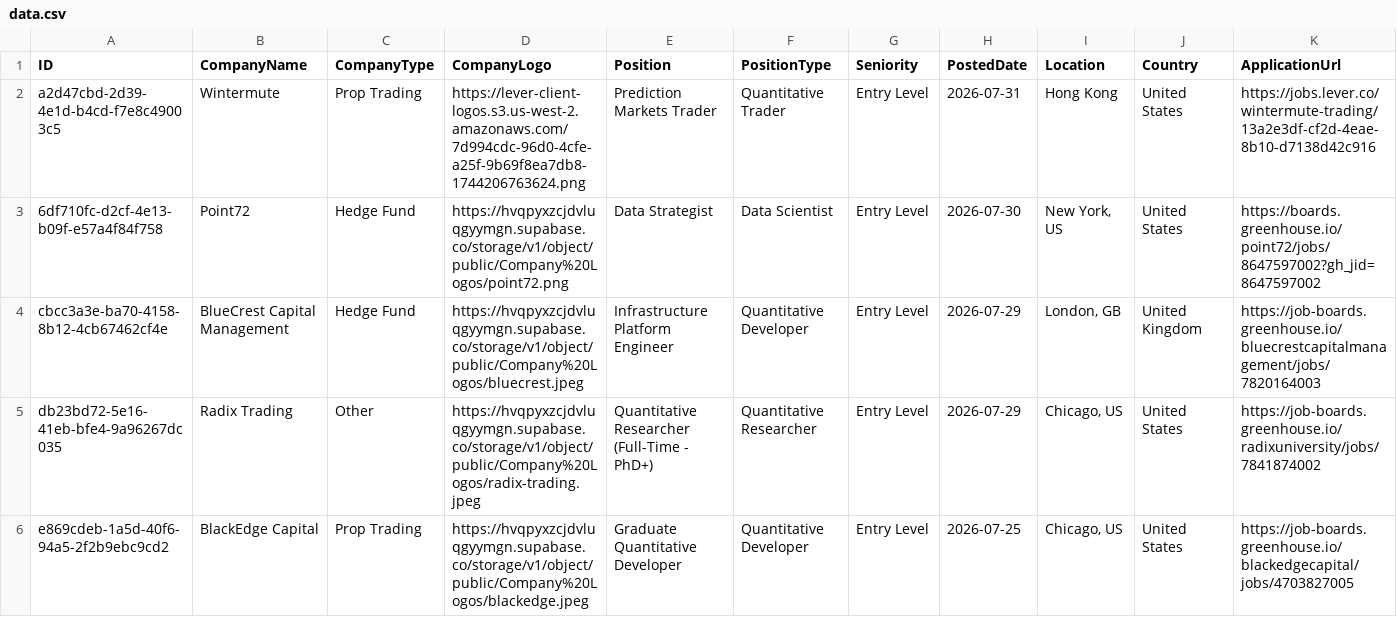
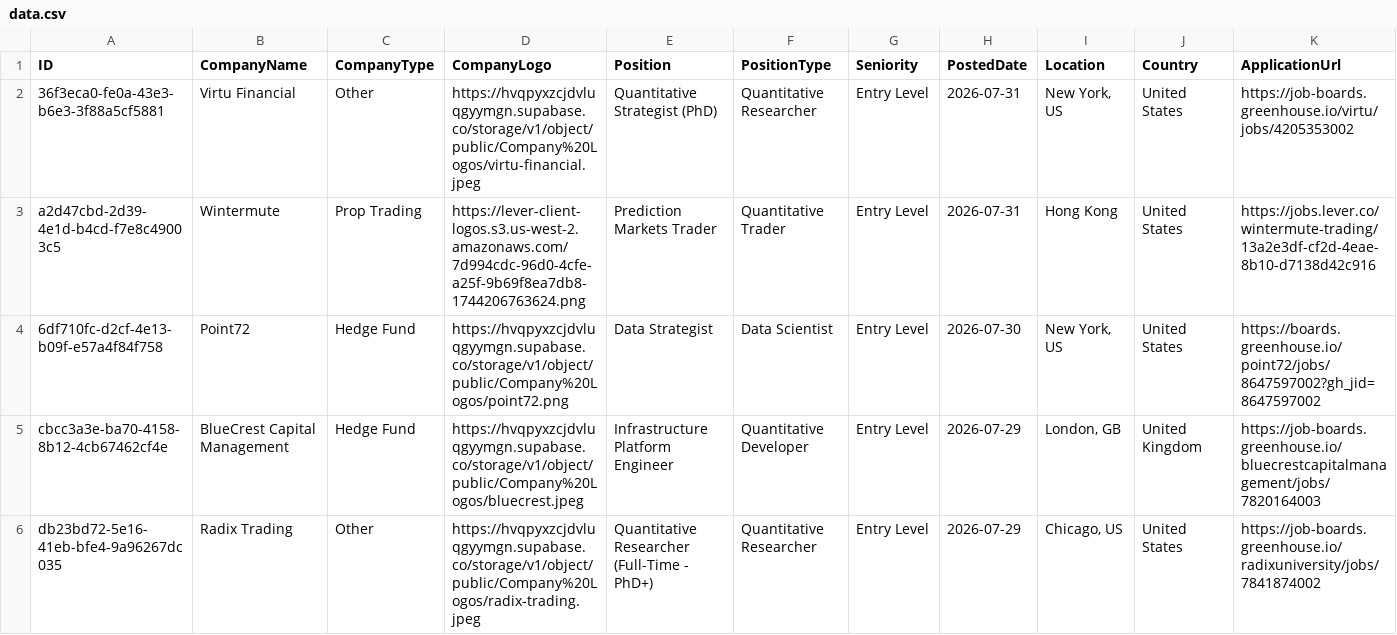
Before and after one commit to ibrahimmudassar/AutoOpenQuant, a CSV file: data.csv, drawn as a sheet; only a part is shown; the shorter side is filled out with more unchanged rows; rows hold the shown columns only; the diff names each change by its address in the sheet, - before the commit and + after, or states it on an @@ line.

Commit message:
GitHub Actions Bot

```diff
--- a/data.csv
+++ b/data.csv
+row 2: 36f3eca0-fe0a-43e3-b6e3-3f88a5cf5881 | Virtu Financial | Other | https://hvqpyxzcjdvluqgyymgn.supabase.co/storage/v1/object/public/Company%20Logos/virtu-financial.jpeg | Quantitative Strategist (PhD) | Quantitative Researcher | Entry Level | 2026-07-31 | New York, US | United States | https://job-boards.greenhouse.io/virtu/jobs/4205353002
```
